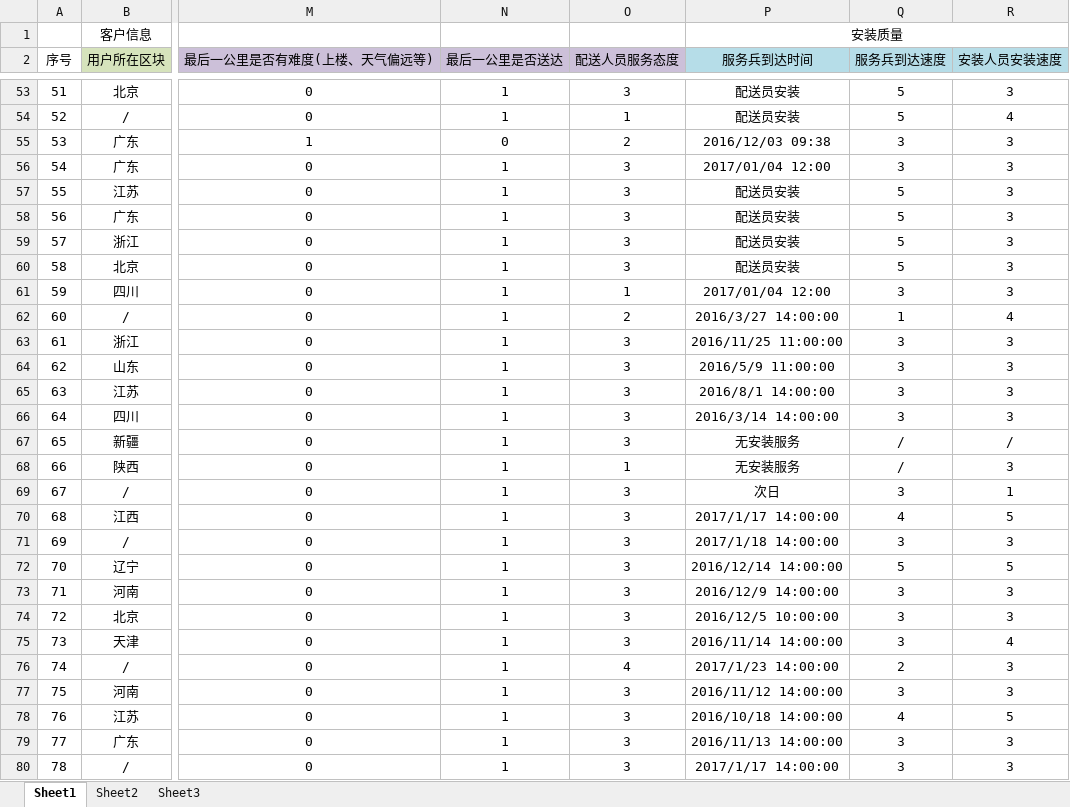
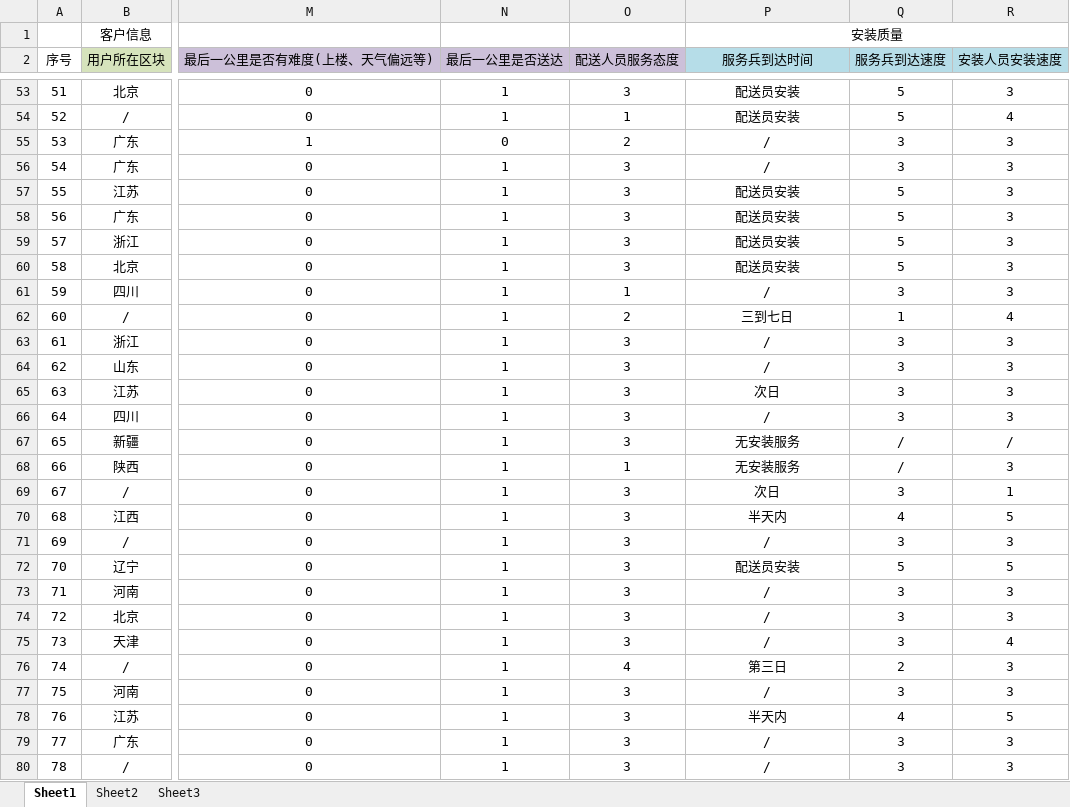
Before and after one commit to MarginC/user_data_for_haier, an Excel workbook: user_data_for_haier.xlsx, sheet Sheet1, drawn as a sheet; only a part is shown, gaps mark what is left out; values as stored, in another font and other column widths than the file's, no borders; the diff covers the shown part only; the diff names each change by its address in the sheet, - before the commit and + after, or states it on an @@ line.

```diff
--- a/user_data_for_haier.xlsx (sheet Sheet1)
+++ b/user_data_for_haier.xlsx (sheet Sheet1)
-P55 (服务兵到达时间): 2016/12/03 09:38
+P55 (服务兵到达时间): /
-P56 (服务兵到达时间): 2017/01/04 12:00
+P56 (服务兵到达时间): /
-P61 (服务兵到达时间): 2017/01/04 12:00
+P61 (服务兵到达时间): /
-P62 (服务兵到达时间): 2016/3/27 14:00:00
+P62 (服务兵到达时间): 三到七日
-P63 (服务兵到达时间): 2016/11/25 11:00:00
+P63 (服务兵到达时间): /
-P64 (服务兵到达时间): 2016/5/9 11:00:00
+P64 (服务兵到达时间): /
-P65 (服务兵到达时间): 2016/8/1 14:00:00
+P65 (服务兵到达时间): 次日
-P66 (服务兵到达时间): 2016/3/14 14:00:00
+P66 (服务兵到达时间): /
-P70 (服务兵到达时间): 2017/1/17 14:00:00
+P70 (服务兵到达时间): 半天内
-P71 (服务兵到达时间): 2017/1/18 14:00:00
+P71 (服务兵到达时间): /
-P72 (服务兵到达时间): 2016/12/14 14:00:00
+P72 (服务兵到达时间): 配送员安装
-P73 (服务兵到达时间): 2016/12/9 14:00:00
+P73 (服务兵到达时间): /
-P74 (服务兵到达时间): 2016/12/5 10:00:00
+P74 (服务兵到达时间): /
-P75 (服务兵到达时间): 2016/11/14 14:00:00
+P75 (服务兵到达时间): /
-P76 (服务兵到达时间): 2017/1/23 14:00:00
+P76 (服务兵到达时间): 第三日
-P77 (服务兵到达时间): 2016/11/12 14:00:00
+P77 (服务兵到达时间): /
-P78 (服务兵到达时间): 2016/10/18 14:00:00
+P78 (服务兵到达时间): 半天内
-P79 (服务兵到达时间): 2016/11/13 14:00:00
+P79 (服务兵到达时间): /
-P80 (服务兵到达时间): 2017/1/17 14:00:00
+P80 (服务兵到达时间): /
```
Also changed, not shown: 23 edited cells elsewhere in this sheet, user_data_for_haier添加缺失值.xlsx, 2 other files.
